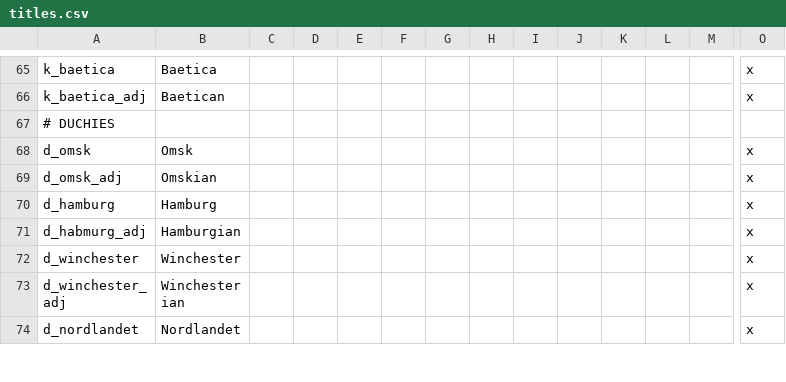
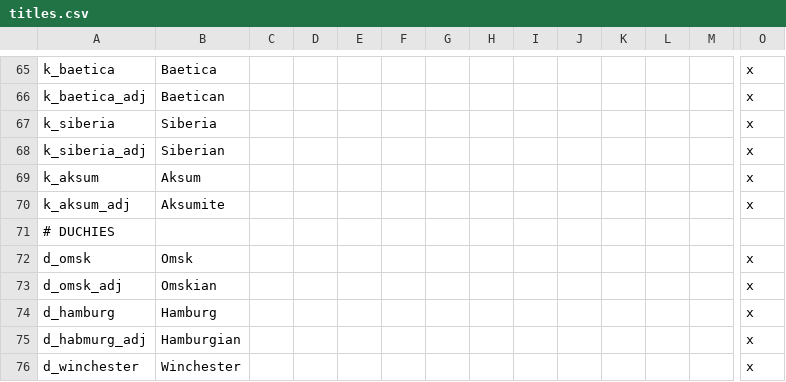
Before and after one commit to darkgamma/erebos-mod, a CSV file: localisation/titles.csv, drawn as a sheet; only a part is shown, gaps mark what is left out; the shorter side is filled out with more unchanged rows; rows hold the shown columns only; the diff names each change by its address in the sheet, - before the commit and + after, or states it on an @@ line.

```diff
--- a/localisation/titles.csv
+++ b/localisation/titles.csv
+row 67: k_siberia | Siberia |  |  |  |  |  |  |  |  |  |  |  | x
+row 68: k_siberia_adj | Siberian |  |  |  |  |  |  |  |  |  |  |  | x
+row 69: k_aksum | Aksum |  |  |  |  |  |  |  |  |  |  |  | x
+row 70: k_aksum_adj | Aksumite |  |  |  |  |  |  |  |  |  |  |  | x
```
Also changed, not shown: 2 other files.
